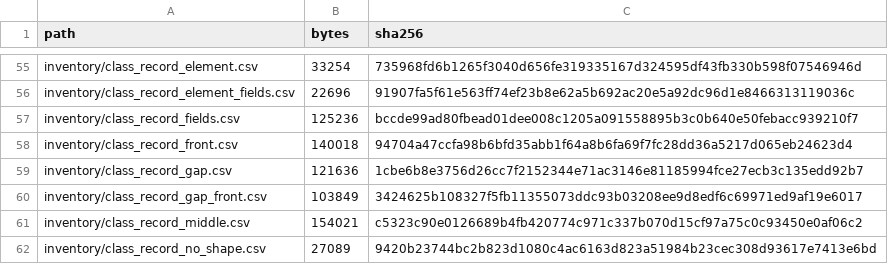
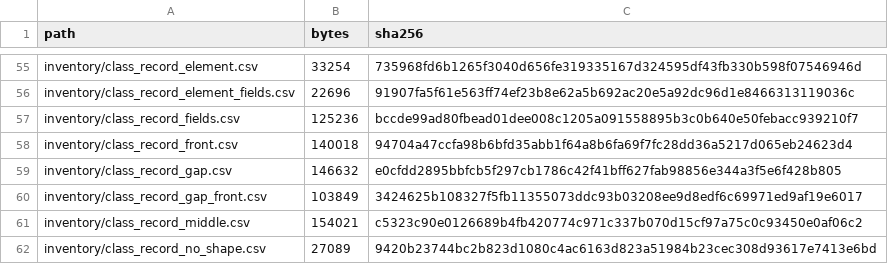
Before and after one commit to jkoehler11/stargate-alliance-decomp, a CSV file: inventory/artifact_hashes.csv, drawn as a sheet; only a part is shown, gaps mark what is left out.

Commit message:
The record's name group is read where the writer puts it, and the join closes 332 of 332
The census's nm_* block starts at the located array's tail, and the record's closing group begins at last_unit + 8; this reads the same four fields there in 22 gr_* columns, joined to class_tail_run.csv. On the 373 rows that carry a group the +0x4dc count is 3 on 228, 4 on 73 and 2 on 43, the parse closes on the defaults start on 332, the reference is negative on 332 of 332, and the census's own start closes on none of them. The count read at last_unit + 8 equals the sibling artifact's names_count on 332 of 332, and all 44 original columns are reproduced unchanged.

```diff
--- a/inventory/artifact_hashes.csv
+++ b/inventory/artifact_hashes.csv
@@ -58,3 +58,3 @@ inventory/class_record_fields.csv,125236,bccde99ad80fbead01dee008c1205a091558895
 inventory/class_record_front.csv,140018,94704a47ccfa98b6bfd35abb1f64a8b6fa69f7fc28dd36a5217d065eb24623d4
-inventory/class_record_gap.csv,121636,1cbe6b8e3756d26cc7f2152344e71ac3146e81185994fce27ecb3c135edd92b7
+inventory/class_record_gap.csv,146632,e0cfdd2895bbfcb5f297cb1786c42f41bff627fab98856e344a3f5e6f428b805
 inventory/class_record_gap_front.csv,103849,3424625b108327f5fb11355073ddc93b03208ee9d8edf6c69971ed9af19e6017
```
Also changed, not shown: 7 other files.
